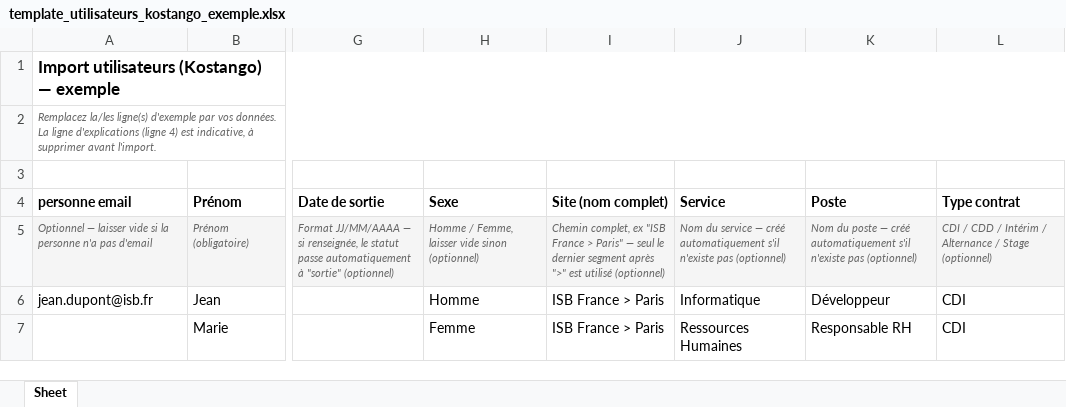
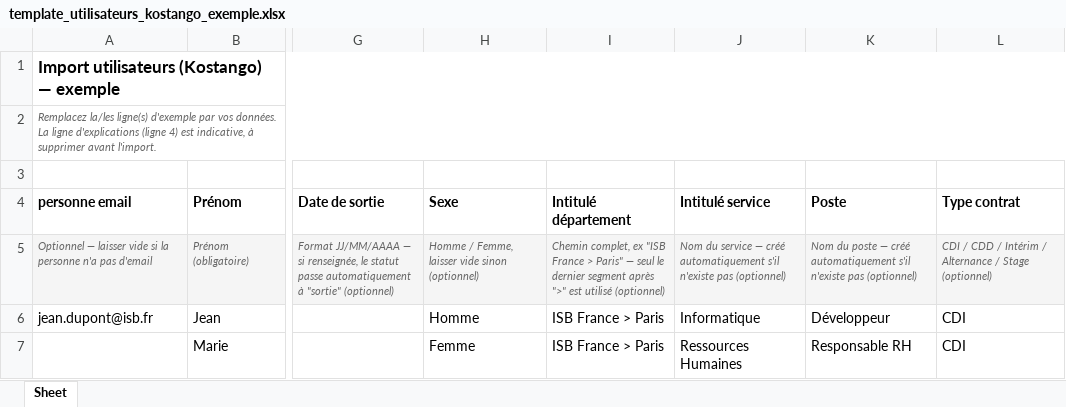
Before and after one commit to ISB-France/ISBRH, an Excel workbook: doc/template_utilisateurs_kostango_exemple.xlsx, sheet Sheet, drawn as a sheet; only a part is shown, gaps mark what is left out; values as stored, in another font and other column widths than the file's, no borders; the diff names each change by its address in the sheet, - before the commit and + after, or states it on an @@ line.

Commit message:
chore(users): renomme les colonnes Site/Service en "Intitulé département"/"Intitulé service"
Import Kostango : les colonnes conservent le même comportement (site créé
depuis le dernier segment après ">", service créé s'il n'existe pas), seul
le libellé de colonne change pour coller au vocabulaire RH.

```diff
--- a/doc/template_utilisateurs_kostango_exemple.xlsx (sheet Sheet)
+++ b/doc/template_utilisateurs_kostango_exemple.xlsx (sheet Sheet)
-I4: Site (nom complet)
+I4: Intitulé département
-J4: Service
+J4: Intitulé service
```
Also changed, not shown: doc/template_utilisateurs_kostango.xlsx, 1 other file.
